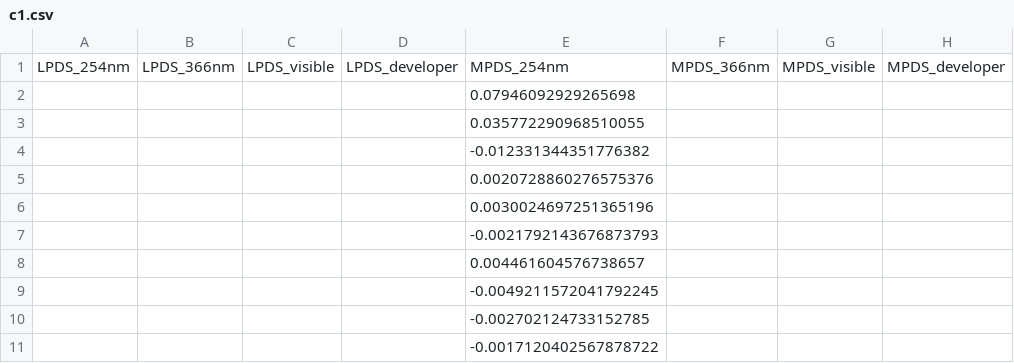
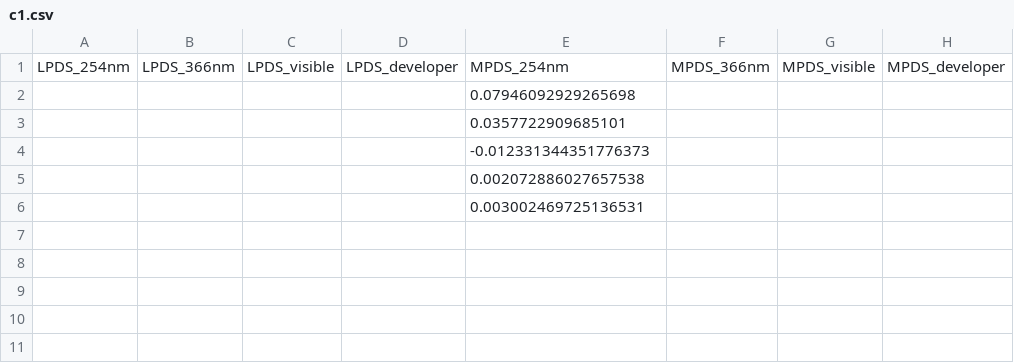
Before and after one commit to erusseil/HPTLC_extractor, a CSV file: HPTLC_data/features/c1.csv, drawn as a sheet; only a part is shown; rows hold the shown columns only; the diff names each change by its address in the sheet, - before the commit and + after, or states it on an @@ line.

```diff
--- a/HPTLC_data/features/c1.csv
+++ b/HPTLC_data/features/c1.csv
-E3: 0.035772290968510055
+E3: 0.0357722909685101
-E4: -0.012331344351776382
+E4: -0.012331344351776373
-E5: 0.0020728860276575376
+E5: 0.002072886027657538
-E6: 0.0030024697251365196
+E6: 0.003002469725136531
-row 7:  |  |  |  | -0.0021792143676873793
-row 8:  |  |  |  | 0.004461604576738657
-row 9:  |  |  |  | -0.0049211572041792245
-row 10:  |  |  |  | -0.002702124733152785
-row 11:  |  |  |  | -0.0017120402567878722
```
Also changed, not shown: HPTLC_data/features/c10.csv, HPTLC_data/features/c12.csv, 28 other files.
